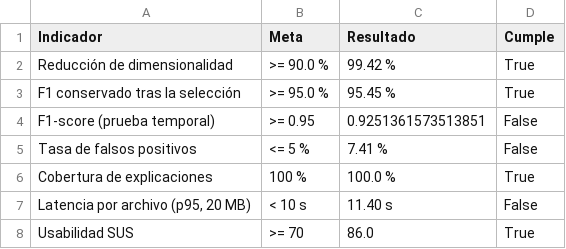
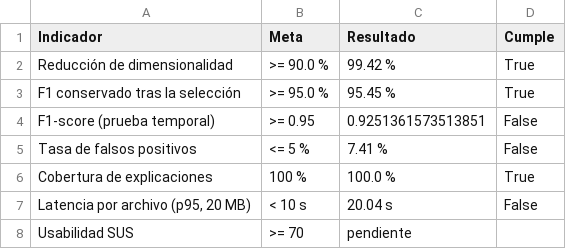
Before and after one commit to jhgar059/repo_proyecto, a CSV file: cuadro_cumplimiento_metas.csv, drawn as a sheet.

```diff
--- a/cuadro_cumplimiento_metas.csv
+++ b/cuadro_cumplimiento_metas.csv
@@ -6,3 +6,3 @@ Tasa de falsos positivos,<= 5 %,7.41 %,False
 Cobertura de explicaciones,100 %,100.0 %,True
-"Latencia por archivo (p95, 20 MB)",< 10 s,11.40 s,False
-Usabilidad SUS,>= 70,86.0,True
+"Latencia por archivo (p95, 20 MB)",< 10 s,20.04 s,False
+Usabilidad SUS,>= 70,pendiente,
```
Also changed, not shown: evidencias/00_indice_evidencias.csv, fase2_entrenamiento_modelos/fase2_comparacion_modelos_completa.csv, 22 other files.
